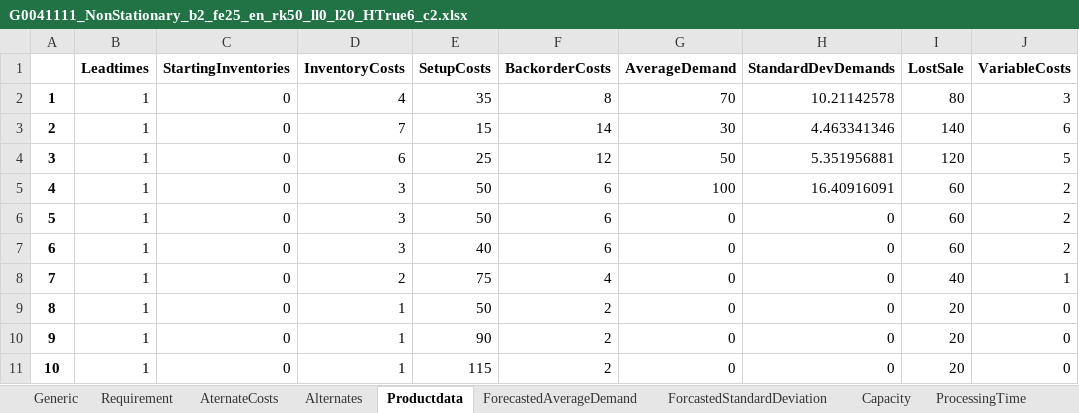
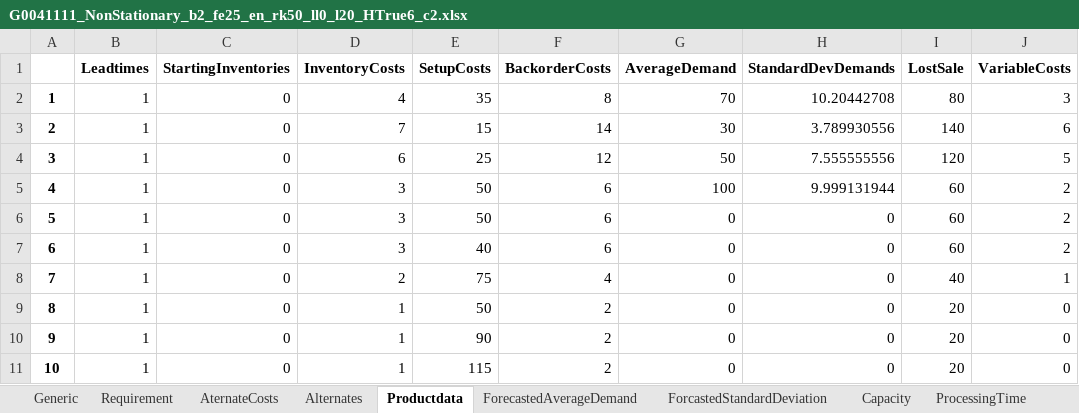
Before and after one commit to Simon-Thevenin/IJOC_SDDP_for_Multi-Echelon_Lot-Sizing_with_Component_Substitution, an Excel workbook: Instances/G0041111_NonStationary_b2_fe25_en_rk50_ll0_l20_HTrue6_c2.xlsx, sheet Productdata, drawn as a sheet; values as stored, in another font and other column widths than the file's, no borders; the diff names each change by its address in the sheet, - before the commit and + after, or states it on an @@ line.

```diff
--- a/Instances/G0041111_NonStationary_b2_fe25_en_rk50_ll0_l20_HTrue6_c2.xlsx (sheet Productdata)
+++ b/Instances/G0041111_NonStationary_b2_fe25_en_rk50_ll0_l20_HTrue6_c2.xlsx (sheet Productdata)
-H2 (StandardDevDemands): 10.21142578
+H2 (StandardDevDemands): 10.20442708
-H3 (StandardDevDemands): 4.463341346
+H3 (StandardDevDemands): 3.789930556
-H4 (StandardDevDemands): 5.351956881
+H4 (StandardDevDemands): 7.555555556
-H5 (StandardDevDemands): 16.40916091
+H5 (StandardDevDemands): 9.999131944
```
Also changed, not shown: sheet ForcastedStandardDeviation, sheet ForecastedAverageDemand, sheet Capacity, sheet Generic, charts or pictures, Instances/G0041111_NonStationary_b2_fe25_en_rk50_ll0_l20_HFalse10_c2.xlsx, Instances/K0011525_NonStationary_b2_fe25_en_rk50_ll0_l20_HFalse10_c2.xlsx, 26 other files.
